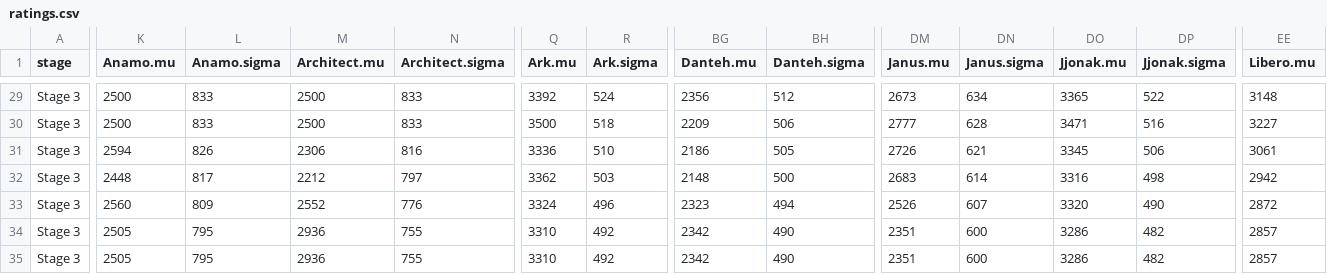
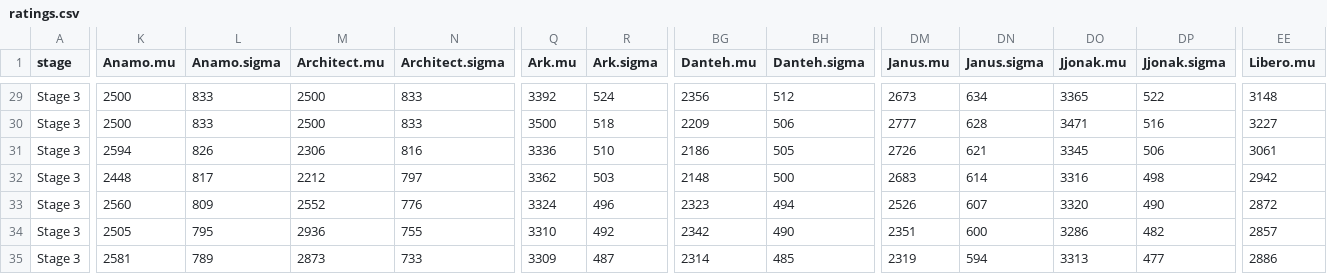
Before and after one commit to ClumsyLee/owl-sr, a CSV file: ratings.csv, drawn as a sheet; only a part is shown, gaps mark what is left out; the diff covers the shown part only; the diff names each change by its address in the sheet, - before the commit and + after, or states it on an @@ line.

```diff
--- a/ratings.csv
+++ b/ratings.csv
-K35 (Anamo.mu): 2505
+K35 (Anamo.mu): 2581
-L35 (Anamo.sigma): 795
+L35 (Anamo.sigma): 789
-M35 (Architect.mu): 2936
+M35 (Architect.mu): 2873
-N35 (Architect.sigma): 755
+N35 (Architect.sigma): 733
-Q35 (Ark.mu): 3310
+Q35 (Ark.mu): 3309
-R35 (Ark.sigma): 492
+R35 (Ark.sigma): 487
-BG35 (Danteh.mu): 2342
+BG35 (Danteh.mu): 2314
-BH35 (Danteh.sigma): 490
+BH35 (Danteh.sigma): 485
-DM35 (Janus.mu): 2351
+DM35 (Janus.mu): 2319
-DN35 (Janus.sigma): 600
+DN35 (Janus.sigma): 594
-DO35 (Jjonak.mu): 3286
+DO35 (Jjonak.mu): 3313
-DP35 (Jjonak.sigma): 482
+DP35 (Jjonak.sigma): 477
-EE35 (Libero.mu): 2857
+EE35 (Libero.mu): 2886
```
Also changed, not shown: 23 edited cells elsewhere in this file, games.csv, 14 other files.
